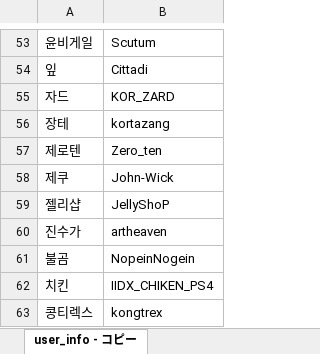
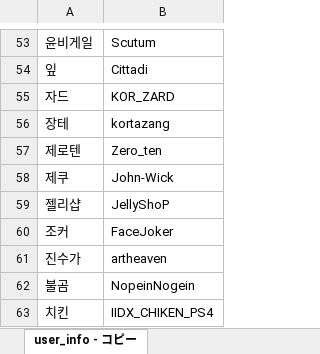
Before and after one commit to CiteKanaumi/CiteKanaumi.github.io, an Excel workbook: post/user_list.xlsx, sheet user_info - コピー, drawn as a sheet; only a part is shown, gaps mark what is left out; the shorter side is filled out with more unchanged rows; values as stored, in another font and other column widths than the file's, no borders; the diff names each change by its address in the sheet, - before the commit and + after, or states it on an @@ line.

```diff
--- a/post/user_list.xlsx (sheet user_info - コピー)
+++ b/post/user_list.xlsx (sheet user_info - コピー)
+row 60: 조커 | FaceJoker
```
Also changed, not shown: 7 other files.
